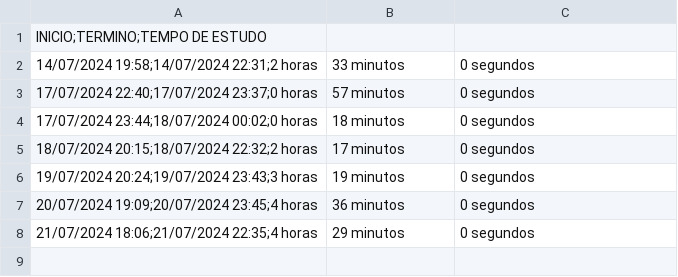
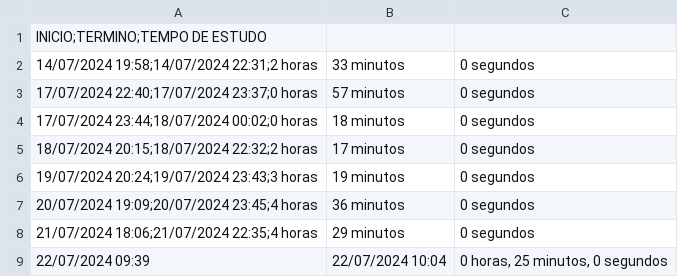
Before and after one commit to danicretense/meusprojetosPY, a CSV file: Manipulando arquivos/Folha de ponto.csv, drawn as a sheet.

Commit message:
Arquivos desnecessarios apagados e um novo metodo adicionado

```diff
--- a/Manipulando arquivos/Folha de ponto.csv
+++ b/Manipulando arquivos/Folha de ponto.csv
@@ -8 +8,2 @@ INICIO;TERMINO;TEMPO DE ESTUDO
 21/07/2024 18:06;21/07/2024 22:35;4 horas, 29 minutos, 0 segundos
+22/07/2024 09:39,22/07/2024 10:04,"0 horas, 25 minutos, 0 segundos"
```
Also changed, not shown: 3 other files.
